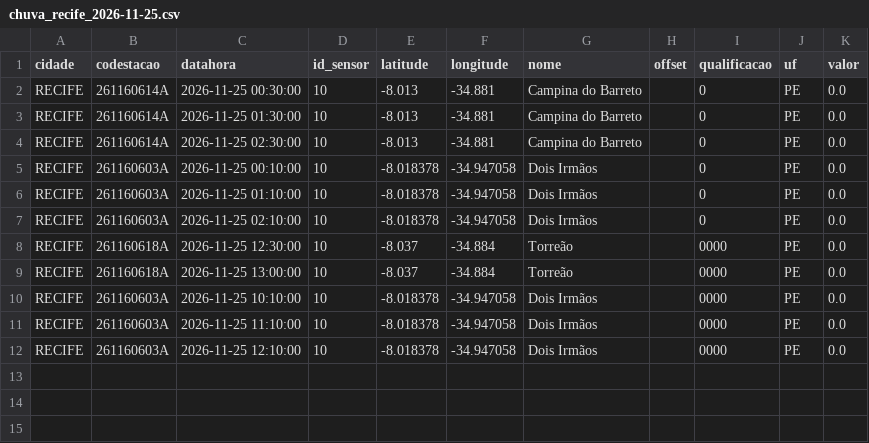
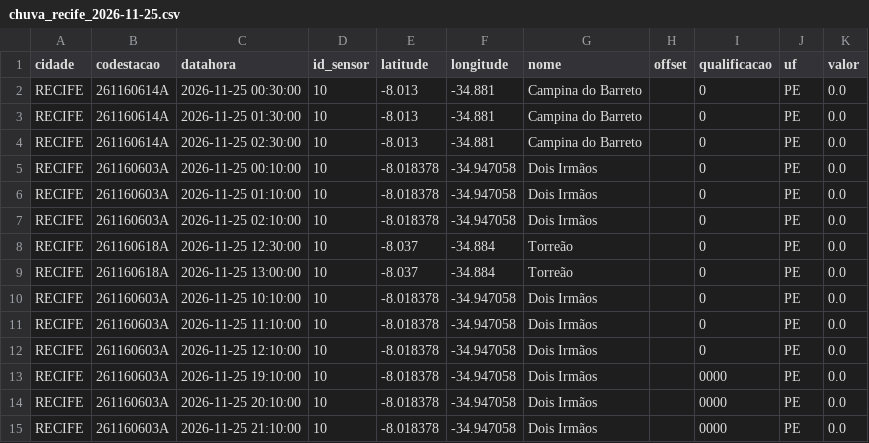
Before and after one commit to RafaellaB/risco-hoje, a CSV file: chuva_recife_2026-11-25.csv, drawn as a sheet.

```diff
--- a/chuva_recife_2026-11-25.csv
+++ b/chuva_recife_2026-11-25.csv
@@ -7,6 +7,9 @@ RECIFE,261160603A,2026-11-25 01:10:00,10,-8.018378,-34.947058,Dois Irmãos,,0,PE
 RECIFE,261160603A,2026-11-25 02:10:00,10,-8.018378,-34.947058,Dois Irmãos,,0,PE,0.0
-RECIFE,261160618A,2026-11-25 12:30:00,10,-8.037,-34.884,Torreão,,0000,PE,0.0
-RECIFE,261160618A,2026-11-25 13:00:00,10,-8.037,-34.884,Torreão,,0000,PE,0.0
-RECIFE,261160603A,2026-11-25 10:10:00,10,-8.018378,-34.947058,Dois Irmãos,,0000,PE,0.0
-RECIFE,261160603A,2026-11-25 11:10:00,10,-8.018378,-34.947058,Dois Irmãos,,0000,PE,0.0
-RECIFE,261160603A,2026-11-25 12:10:00,10,-8.018378,-34.947058,Dois Irmãos,,0000,PE,0.0
+RECIFE,261160618A,2026-11-25 12:30:00,10,-8.037,-34.884,Torreão,,0,PE,0.0
+RECIFE,261160618A,2026-11-25 13:00:00,10,-8.037,-34.884,Torreão,,0,PE,0.0
+RECIFE,261160603A,2026-11-25 10:10:00,10,-8.018378,-34.947058,Dois Irmãos,,0,PE,0.0
+RECIFE,261160603A,2026-11-25 11:10:00,10,-8.018378,-34.947058,Dois Irmãos,,0,PE,0.0
+RECIFE,261160603A,2026-11-25 12:10:00,10,-8.018378,-34.947058,Dois Irmãos,,0,PE,0.0
+RECIFE,261160603A,2026-11-25 19:10:00,10,-8.018378,-34.947058,Dois Irmãos,,0000,PE,0.0
+RECIFE,261160603A,2026-11-25 20:10:00,10,-8.018378,-34.947058,Dois Irmãos,,0000,PE,0.0
+RECIFE,261160603A,2026-11-25 21:10:00,10,-8.018378,-34.947058,Dois Irmãos,,0000,PE,0.0
```
